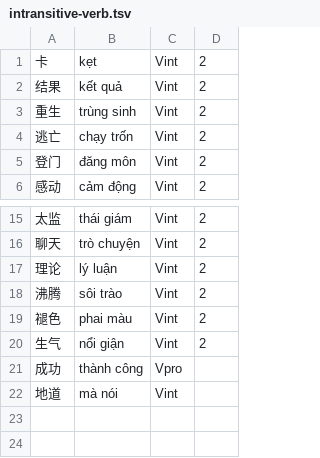
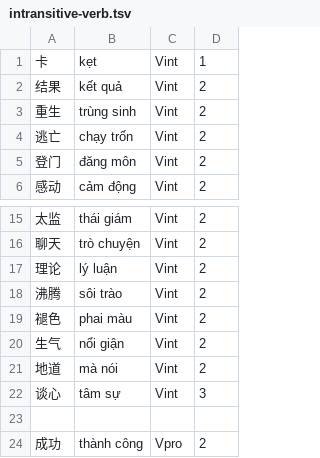
Before and after one commit to n-pn/chivi, a TSV file: var/cvmtl/inits/verbal/intransitive-verb.tsv, drawn as a sheet; only a part is shown, gaps mark what is left out.

```diff
--- a/var/cvmtl/inits/verbal/intransitive-verb.tsv
+++ b/var/cvmtl/inits/verbal/intransitive-verb.tsv
@@ -1,2 +1,2 @@
-卡	kẹt	Vint	2
+卡	kẹt	Vint	1
 结果	kết quả	Vint	2
@@ -20,3 +20,5 @@
 生气	nổi giận	Vint	2
-成功	thành công	Vpro
-地道	mà nói	Vint
+地道	mà nói	Vint	2
+谈心	tâm sự	Vint	3
+
+成功	thành công	Vpro	2
```
Also changed, not shown: var/cvmtl/inits/sealed/preposition.tsv, 3 other files.
